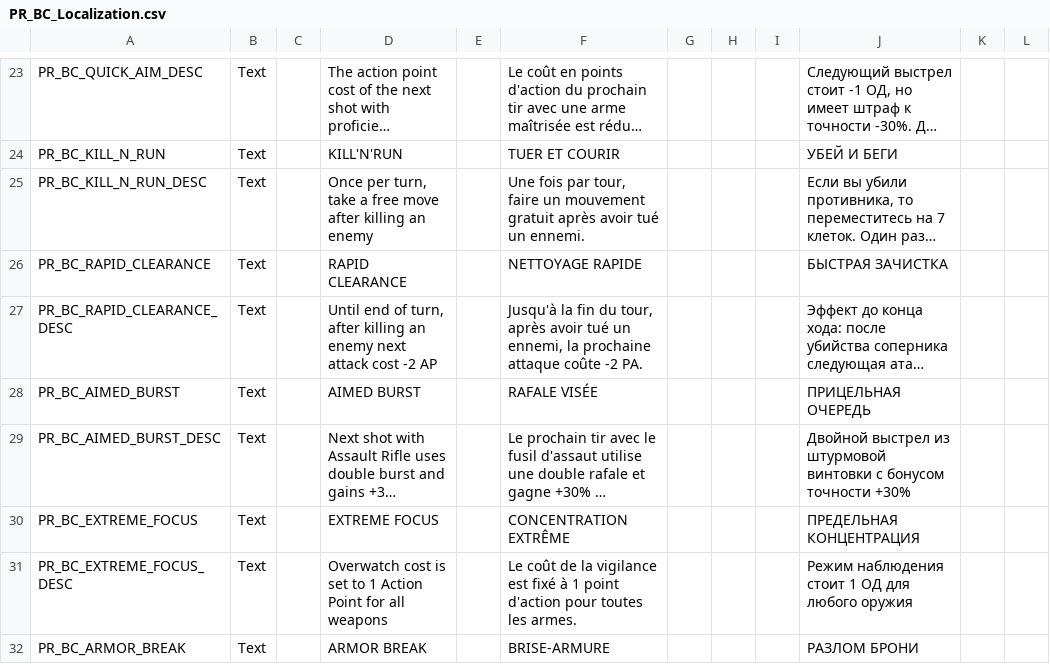
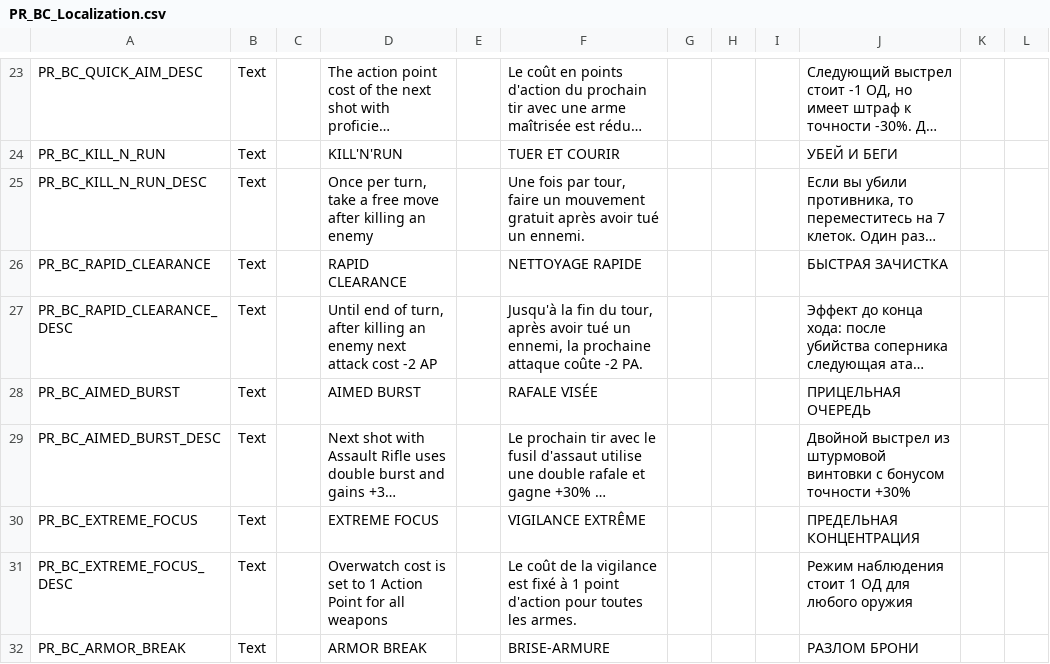
Before and after one commit to Calvitix/TFTV, a CSV file: Dist/Assets/Localization/PR_BC_Localization.csv, drawn as a sheet; only a part is shown, gaps mark what is left out; long unchanged cells end in …; the diff covers the shown part only; the diff names each change by its address in the sheet, - before the commit and + after, or states it on an @@ line.

```diff
--- a/Dist/Assets/Localization/PR_BC_Localization.csv
+++ b/Dist/Assets/Localization/PR_BC_Localization.csv
-F30: CONCENTRATION EXTRÊME
+F30: VIGILANCE EXTRÊME
```
Also changed, not shown: 6 edited cells elsewhere in this file, Dist/Assets/Localization/PR_CH_Story_Localization.csv, Dist/Assets/Localization/PR_FS_Story_Localization.csv, 4 other files.
